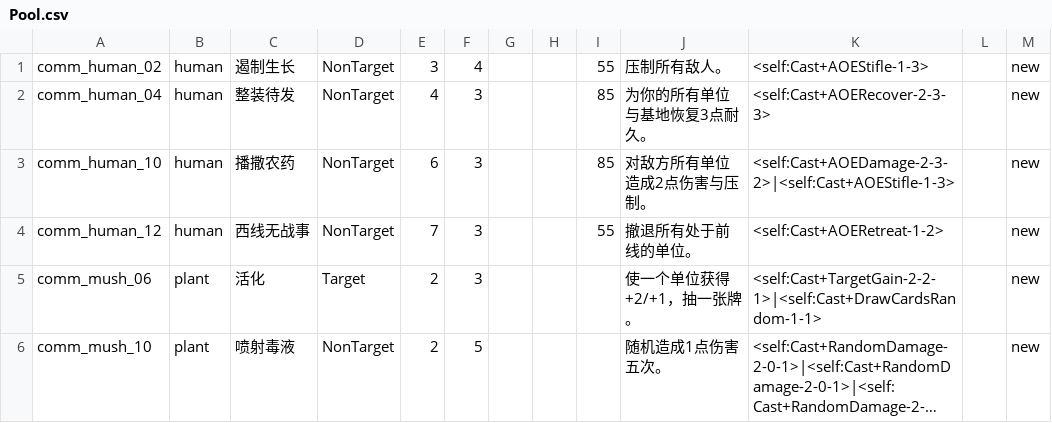
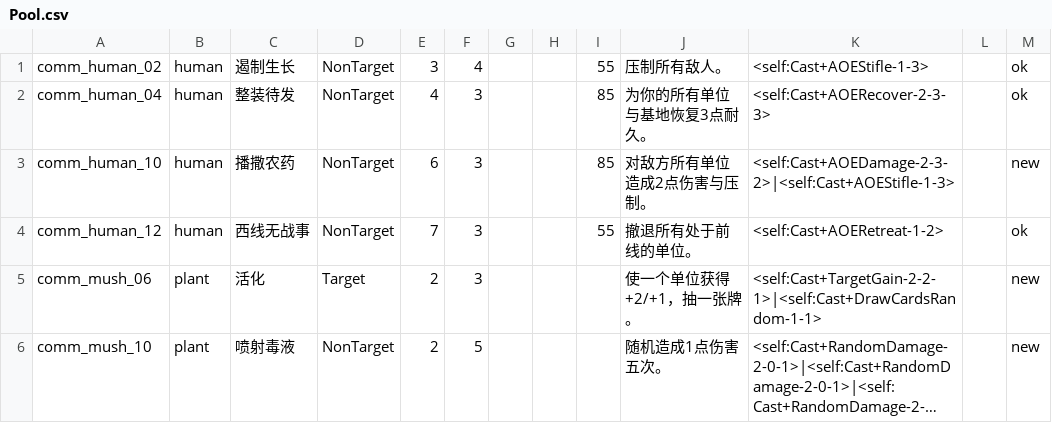
Before and after one commit to Archer-du/OuterStray, a CSV file: Assets/Config/Pool.csv, drawn as a sheet; only a part is shown; long unchanged cells end in ….

```diff
--- a/Assets/Config/Pool.csv
+++ b/Assets/Config/Pool.csv
@@ -1,5 +1,5 @@
-comm_human_02,human,遏制生长,NonTarget,3,4,,,55,压制所有敌人。,<self:Cast+AOEStifle-1-3>,,new
-comm_human_04,human,整装待发,NonTarget,4,3,,,85,为你的所有单位与基地恢复3点耐久。,<self:Cast+AOERecover-2-3-3>,,new
+comm_human_02,human,遏制生长,NonTarget,3,4,,,55,压制所有敌人。,<self:Cast+AOEStifle-1-3>,,ok
+comm_human_04,human,整装待发,NonTarget,4,3,,,85,为你的所有单位与基地恢复3点耐久。,<self:Cast+AOERecover-2-3-3>,,ok
 comm_human_10,human,播撒农药,NonTarget,6,3,,,85,对敌方所有单位造成2点伤害与压制。,<self:Cast+AOEDamage-2-3-2>|<self:Cast+AOEStifle-1-3>,,new
-comm_human_12,human,西线无战事,NonTarget,7,3,,,55,撤退所有处于前线的单位。,<self:Cast+AOERetreat-1-2>,,new
+comm_human_12,human,西线无战事,NonTarget,7,3,,,55,撤退所有处于前线的单位。,<self:Cast+AOERetreat-1-2>,,ok
 comm_mush_06,plant,活化,Target,2,3,,,,使一个单位获得+2/+1，抽一张牌。,<self:Cast+TargetGain-2-2-1>|<self:Cast+DrawCardsRandom-1-1>,,new
```
Also changed, not shown: 5 other files.
